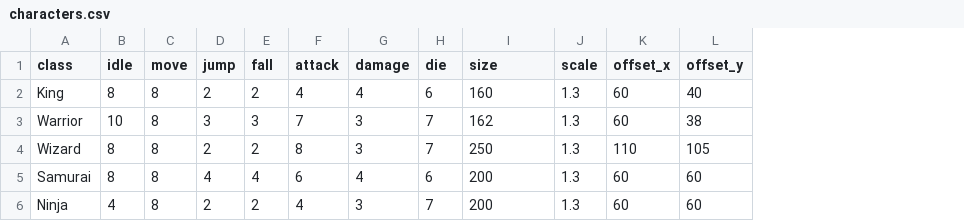
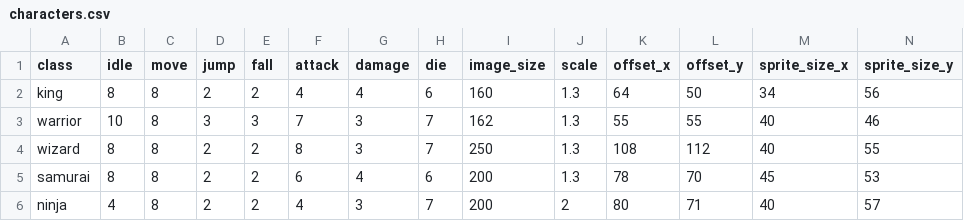
Before and after one commit to RikkiJJames/Melee, a CSV file: characters.csv, drawn as a sheet; the diff names each change by its address in the sheet, - before the commit and + after, or states it on an @@ line.

Commit message:
Updated Character Rectangles

```diff
--- a/characters.csv
+++ b/characters.csv
+column M (sprite_size_x), rows 2-6: 34 | 40 | 40 | 45 | 40
+column N (sprite_size_y), rows 2-6: 56 | 46 | 55 | 53 | 57
-I1: size
+I1: image_size
-A2 (class): King
+A2 (class): king
-K2 (offset_x): 60
+K2 (offset_x): 64
-L2 (offset_y): 40
+L2 (offset_y): 50
-A3 (class): Warrior
+A3 (class): warrior
-K3 (offset_x): 60
+K3 (offset_x): 55
-L3 (offset_y): 38
+L3 (offset_y): 55
-A4 (class): Wizard
+A4 (class): wizard
-K4 (offset_x): 110
+K4 (offset_x): 108
-L4 (offset_y): 105
+L4 (offset_y): 112
-A5 (class): Samurai
+A5 (class): samurai
-D5 (jump): 4
+D5 (jump): 2
-E5 (fall): 4
+E5 (fall): 2
-K5 (offset_x): 60
+K5 (offset_x): 78
-L5 (offset_y): 60
+L5 (offset_y): 70
-A6 (class): Ninja
+A6 (class): ninja
-J6 (scale): 1.3
+J6 (scale): 2
-K6 (offset_x): 60
+K6 (offset_x): 80
-L6 (offset_y): 60
+L6 (offset_y): 71
```
Also changed, not shown: 9 other files.
